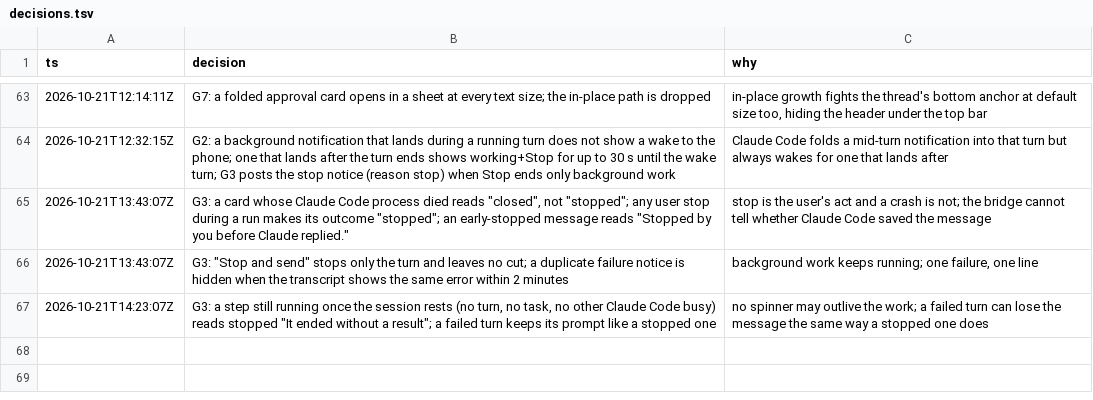
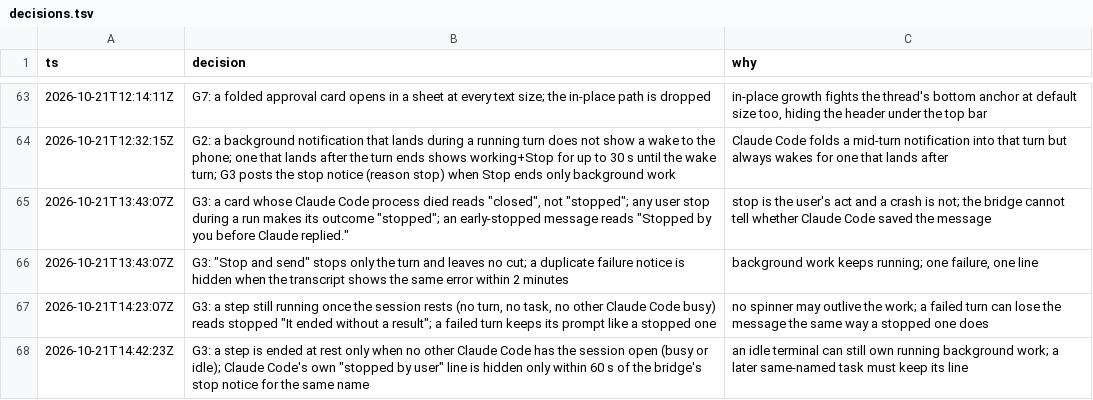
Before and after one commit to IamP5/claudio-bot, a TSV file: docs/ux-program/decisions.tsv, drawn as a sheet; only a part is shown, gaps mark what is left out.

```diff
--- a/docs/ux-program/decisions.tsv
+++ b/docs/ux-program/decisions.tsv
@@ -67 +67,2 @@ ts	decision	why
 2026-10-21T14:23:07Z	G3: a step still running once the session rests (no turn, no task, no other Claude Code busy) reads stopped "It ended without a result"; a failed turn keeps its prompt like a stopped one	no spinner may outlive the work; a failed turn can lose the message the same way a stopped one does
+2026-10-21T14:42:23Z	G3: a step is ended at rest only when no other Claude Code has the session open (busy or idle); Claude Code's own "stopped by user" line is hidden only within 60 s of the bridge's stop notice for the same name	an idle terminal can still own running background work; a later same-named task must keep its line
```
Also changed, not shown: docs/ux-program/agents.tsv.
